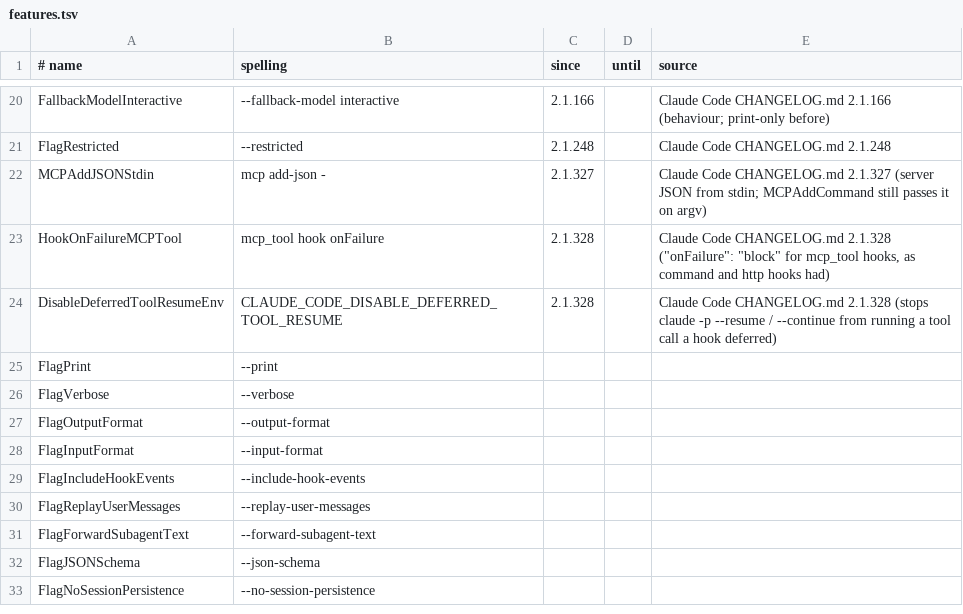
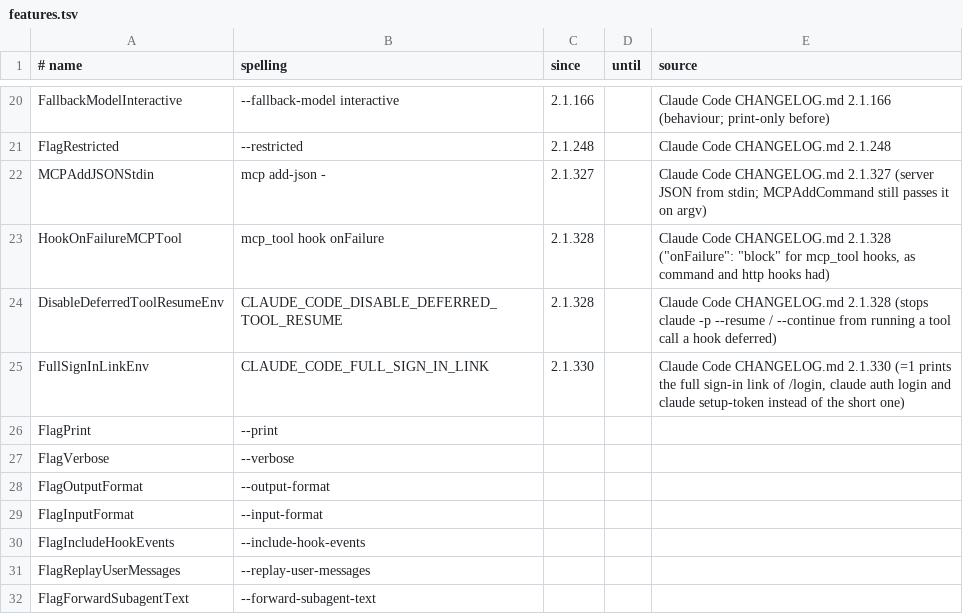
Before and after one commit to ubgo/agentio, a TSV file: claude/features.tsv, drawn as a sheet; only a part is shown, gaps mark what is left out; the shorter side is filled out with more unchanged rows; the diff names each change by its address in the sheet, - before the commit and + after, or states it on an @@ line.

Commit message:
feat(claude): Claude Code 2.1.330, TestedMax 2.1.330
The 2.1.330 claude --help text is unchanged. A drift run on the real
2.1.329 and 2.1.330 homes of this machine, against the 2.1.329 report,
found shapes first written by 2.1.329 that the earlier sample had not
seen:

- a new transcript record type, data-flow-records (batches of tool calls
  and what they touched; no version, uuid or timestamp of its own), now
  RecordDataFlowRecords;
- dataFlowOn and attributionPlugin on message records and
  failedHookErrorIndexes on stop_hook_summary records, outside the typed
  views (the records decode as before);
- autoCompactWindow inside modelSettings entries, now
  ModelSetting.AutoCompactWindow instead of Unknown.

The 2.1.330 CHANGELOG fixes --resume failing on a record whose timestamp
is missing or invalid, so Claude Code writes such records. ParseRecord
failed the whole line on a malformed timestamp, and TranscriptReader,
TranscriptTail and the title scan then skipped it; it now decodes the
record with a nil Timestamp.

Feature row FeatureFullSignInLinkEnv (CLAUDE_CODE_FULL_SIGN_IN_LINK,
2.1.330 CHANGELOG "Added"), also listed by KnownEnv.

The 2.1.330 fixture is the 2.1.329 tree with every version string moved
plus one record or key with made-up values for each shape above, and a
user record with a malformed timestamp; TestFixture2_1_330Deltas reads
them. Docs and example outputs show the 2.1.323..2.1.330 range.

```diff
--- a/claude/features.tsv
+++ b/claude/features.tsv
+row 25: FullSignInLinkEnv | CLAUDE_CODE_FULL_SIGN_IN_LINK | 2.1.330 |  | Claude Code CHANGELOG.md 2.1.330 (=1 prints the full sign-in link of /login, claude auth login and claude setup-token instead of the short one)
```
Also changed, not shown: 53 other files.
